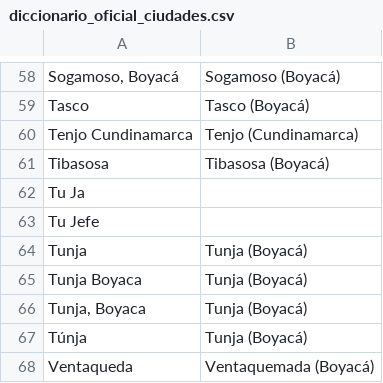
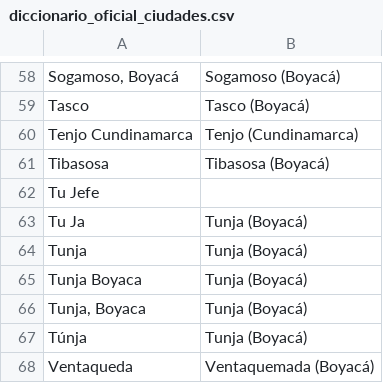
Before and after one commit to JorgeDanielRamirezNieves/Flex-Drive, a CSV file: Data-Analytics/code/Big-Data/diccionario_oficial_ciudades.csv, drawn as a sheet; only a part is shown, gaps mark what is left out; removed rows and columns are numbered as before the commit, all else as after; the diff names each change by its address in the sheet, - before the commit and + after, or states it on an @@ line.

```diff
--- a/Data-Analytics/code/Big-Data/diccionario_oficial_ciudades.csv
+++ b/Data-Analytics/code/Big-Data/diccionario_oficial_ciudades.csv
-row 62: Tu Ja
+row 63: Tu Ja | Tunja (Boyacá)
```
Also changed, not shown: Data-Analytics/docs/poblaciones/df_FlexDrive_Insights.csv, 7 other files.
